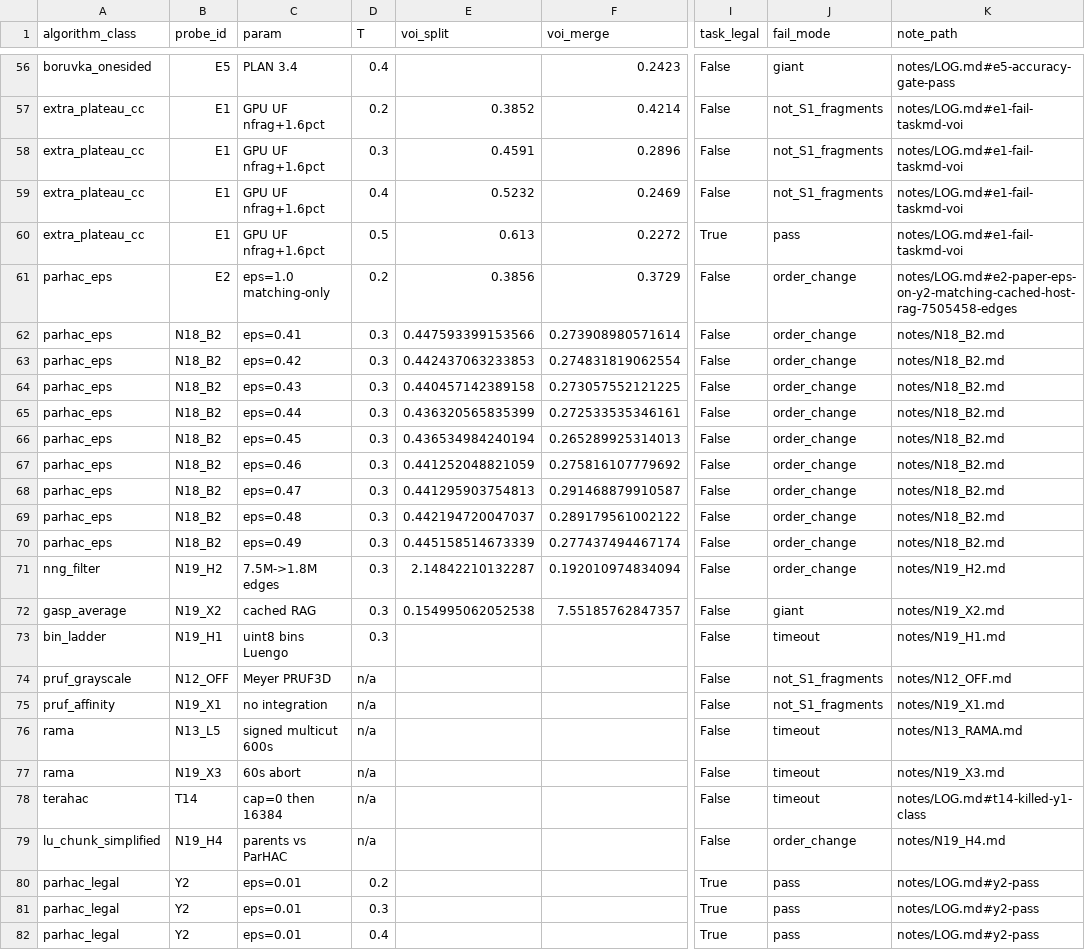
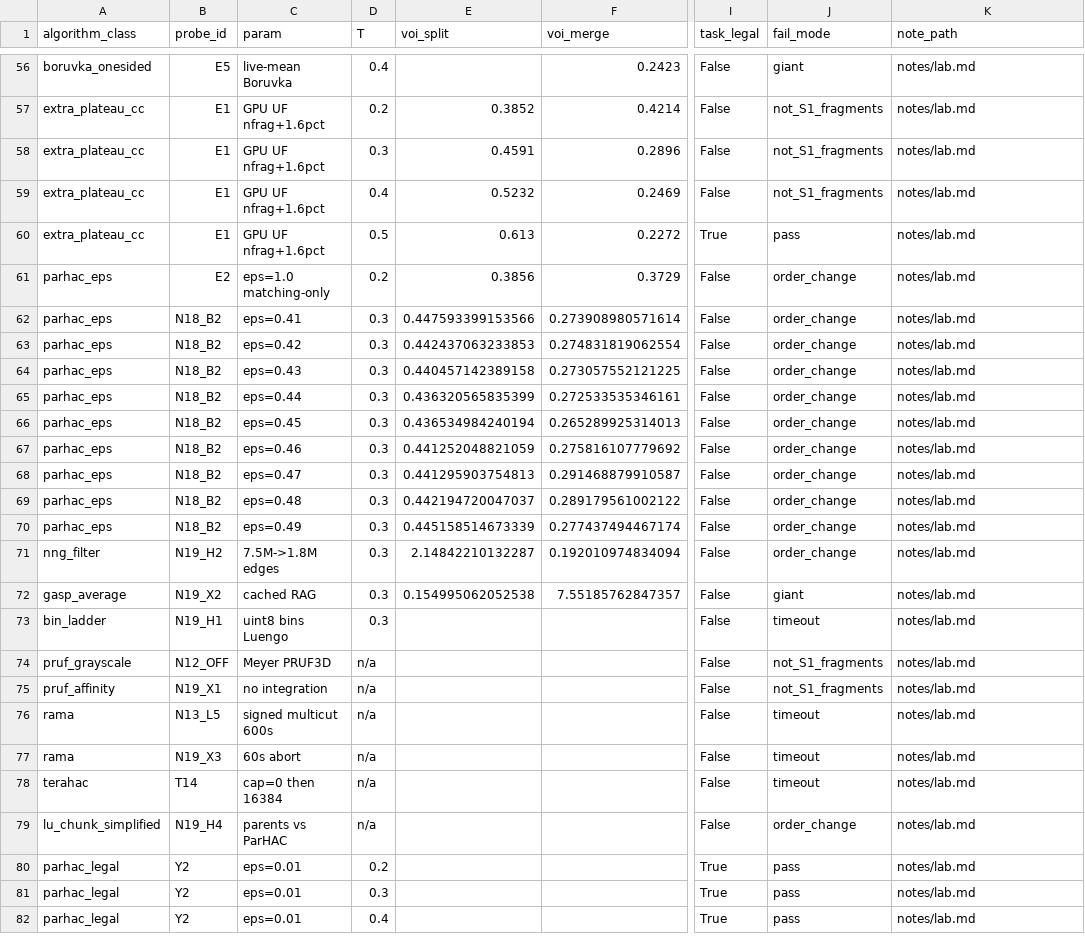
Before and after one commit to peti12352/gpu-waterz, a CSV file: data/cache/voi_atlas.csv, drawn as a sheet; only a part is shown, gaps mark what is left out; the diff covers the shown part only; the diff names each change by its address in the sheet, - before the commit and + after, or states it on an @@ line.

Commit message:
State the CUDA contributions on the README and keep the public tree ASCII-only.
Drop private paths and dead note links so a clone only sees files it can open.

```diff
--- a/data/cache/voi_atlas.csv
+++ b/data/cache/voi_atlas.csv
-C56 (param): PLAN 3.4
+C56 (param): live-mean Boruvka
-K56 (note_path): notes/LOG.md#e5-accuracy-gate-pass
+K56 (note_path): notes/lab.md
-K57:K60 (note_path): notes/LOG.md#e1-fail-taskmd-voi
+K57:K60 (note_path): notes/lab.md
-K61 (note_path): notes/LOG.md#e2-paper-eps-on-y2-matching-cached-host-rag-7505458-edges
+K61 (note_path): notes/lab.md
-K62:K70 (note_path): notes/N18_B2.md
+K62:K70 (note_path): notes/lab.md
-K71 (note_path): notes/N19_H2.md
+K71 (note_path): notes/lab.md
-K72 (note_path): notes/N19_X2.md
+K72 (note_path): notes/lab.md
-K73 (note_path): notes/N19_H1.md
+K73 (note_path): notes/lab.md
-K74 (note_path): notes/N12_OFF.md
+K74 (note_path): notes/lab.md
-K75 (note_path): notes/N19_X1.md
+K75 (note_path): notes/lab.md
-K76 (note_path): notes/N13_RAMA.md
+K76 (note_path): notes/lab.md
-K77 (note_path): notes/N19_X3.md
+K77 (note_path): notes/lab.md
-K78 (note_path): notes/LOG.md#t14-killed-y1-class
+K78 (note_path): notes/lab.md
-K79 (note_path): notes/N19_H4.md
+K79 (note_path): notes/lab.md
-K80:K82 (note_path): notes/LOG.md#y2-pass
+K80:K82 (note_path): notes/lab.md
```
Also changed, not shown: 87 edited cells elsewhere in this file, 17 other files.
